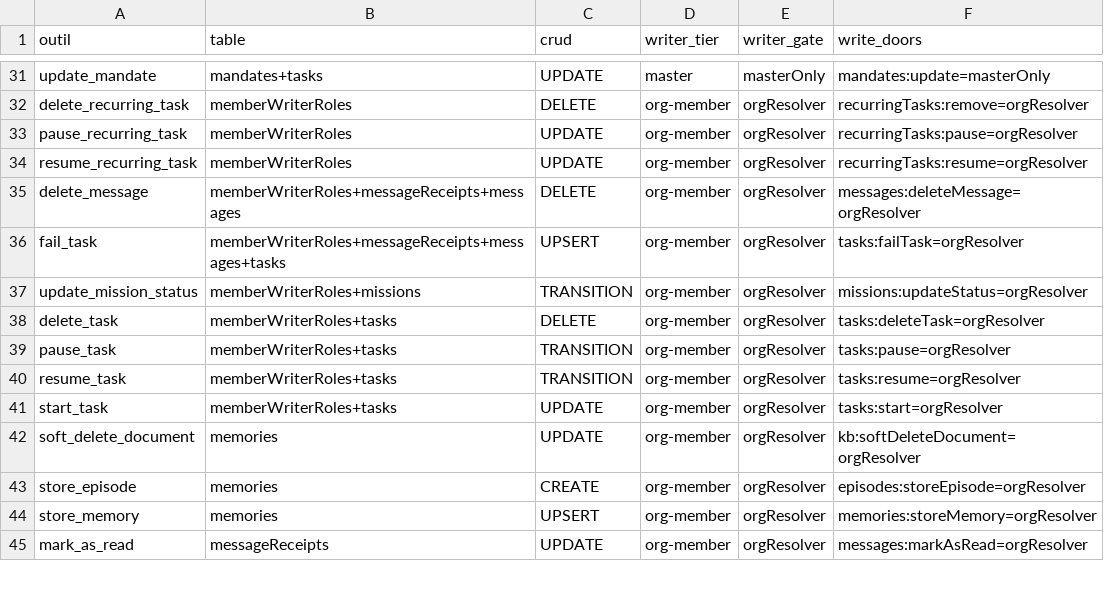
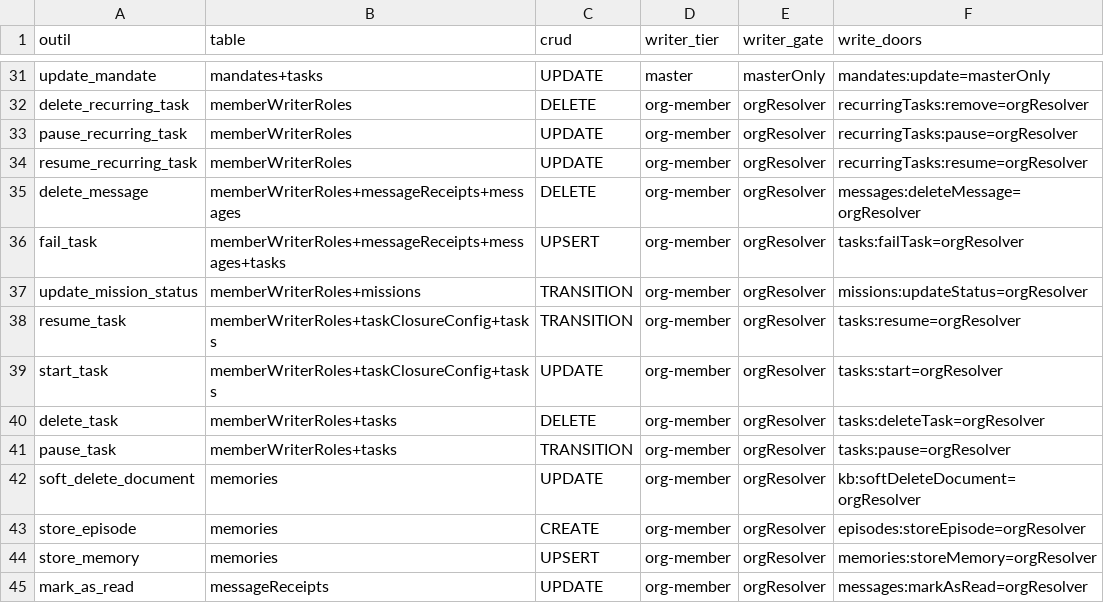
Before and after one commit to vantageos-agency/vantage-peers, a CSV file: .backend-doctor/vp-writer-tier.csv, drawn as a sheet; only a part is shown, gaps mark what is left out.

```diff
--- a/.backend-doctor/vp-writer-tier.csv
+++ b/.backend-doctor/vp-writer-tier.csv
@@ -37,6 +37,6 @@ fail_task,memberWriterRoles+messageReceipts+messages+tasks,UPSERT,org-member,org
 update_mission_status,memberWriterRoles+missions,TRANSITION,org-member,orgResolver,missions:updateStatus=orgResolver
+resume_task,memberWriterRoles+taskClosureConfig+tasks,TRANSITION,org-member,orgResolver,tasks:resume=orgResolver
+start_task,memberWriterRoles+taskClosureConfig+tasks,UPDATE,org-member,orgResolver,tasks:start=orgResolver
 delete_task,memberWriterRoles+tasks,DELETE,org-member,orgResolver,tasks:deleteTask=orgResolver
 pause_task,memberWriterRoles+tasks,TRANSITION,org-member,orgResolver,tasks:pause=orgResolver
-resume_task,memberWriterRoles+tasks,TRANSITION,org-member,orgResolver,tasks:resume=orgResolver
-start_task,memberWriterRoles+tasks,UPDATE,org-member,orgResolver,tasks:start=orgResolver
 soft_delete_document,memories,UPDATE,org-member,orgResolver,kb:softDeleteDocument=orgResolver
```
Also changed, not shown: .backend-doctor/vp-by-tool.csv, 3 other files.
